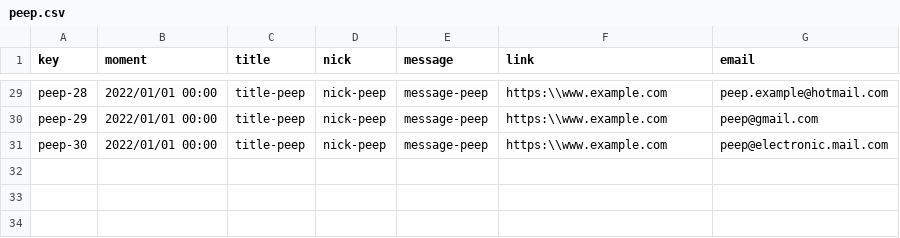
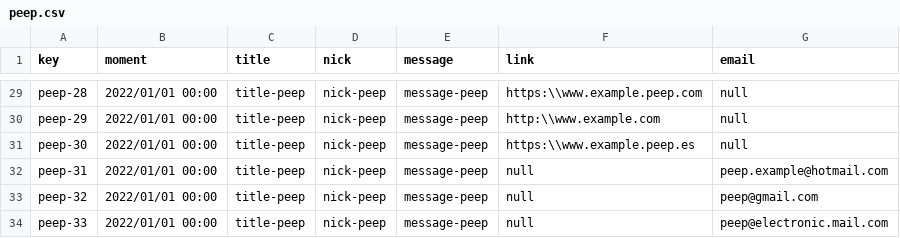
Before and after one commit to laurolmer/Acme-L3-D02, a CSV file: src/main/webapp/WEB-INF/resources/sample-data/peep.csv, drawn as a sheet; only a part is shown, gaps mark what is left out; the diff covers the shown part only; the diff names each change by its address in the sheet, - before the commit and + after, or states it on an @@ line.

Commit message:
fix(samples):arreglados samples grupales
Refs #8 #149

```diff
--- a/src/main/webapp/WEB-INF/resources/sample-data/peep.csv
+++ b/src/main/webapp/WEB-INF/resources/sample-data/peep.csv
-F29 (link): https:\\www.example.com
+F29 (link): https:\\www.example.peep.com
-G29 (email): peep.example@hotmail.com
+G29 (email): null
-F30 (link): https:\\www.example.com
+F30 (link): http:\\www.example.com
-G30 (email): peep@gmail.com
+G30 (email): null
-F31 (link): https:\\www.example.com
+F31 (link): https:\\www.example.peep.es
-G31 (email): peep@electronic.mail.com
+G31 (email): null
+row 32: peep-31 | 2022/01/01 00:00 | title-peep | nick-peep | message-peep | null | peep.example@hotmail.com
+row 33: peep-32 | 2022/01/01 00:00 | title-peep | nick-peep | message-peep | null | peep@gmail.com
+row 34: peep-33 | 2022/01/01 00:00 | title-peep | nick-peep | message-peep | null | peep@electronic.mail.com
```
Also changed, not shown: 74 edited cells elsewhere in this file, src/main/webapp/WEB-INF/resources/sample-data/banner.csv, src/main/webapp/WEB-INF/resources/sample-data/bulletin.csv, 2 other files.
